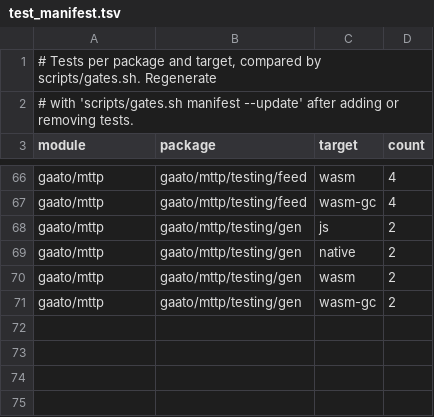
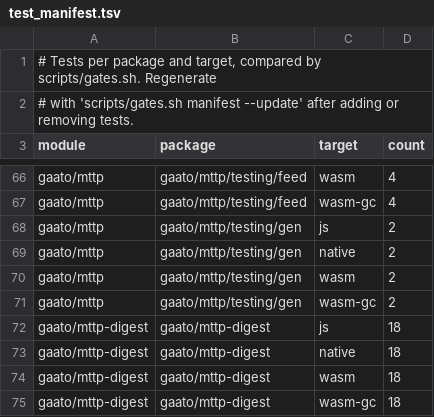
Before and after one commit to gaato/mttp, a TSV file: scripts/test_manifest.tsv, drawn as a sheet; only a part is shown, gaps mark what is left out.

Commit message:
Isolate origin-scoped Digest authentication in its own module

```diff
--- a/scripts/test_manifest.tsv
+++ b/scripts/test_manifest.tsv
@@ -71 +71,5 @@ gaato/mttp	gaato/mttp/testing/gen	wasm	2
 gaato/mttp	gaato/mttp/testing/gen	wasm-gc	2
+gaato/mttp-digest	gaato/mttp-digest	js	18
+gaato/mttp-digest	gaato/mttp-digest	native	18
+gaato/mttp-digest	gaato/mttp-digest	wasm	18
+gaato/mttp-digest	gaato/mttp-digest	wasm-gc	18
```
Also changed, not shown: 15 other files.
